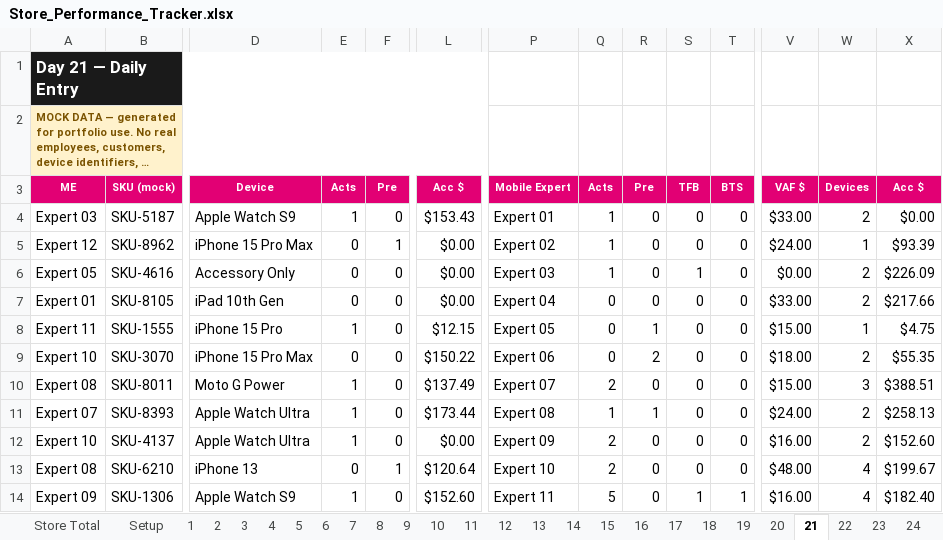
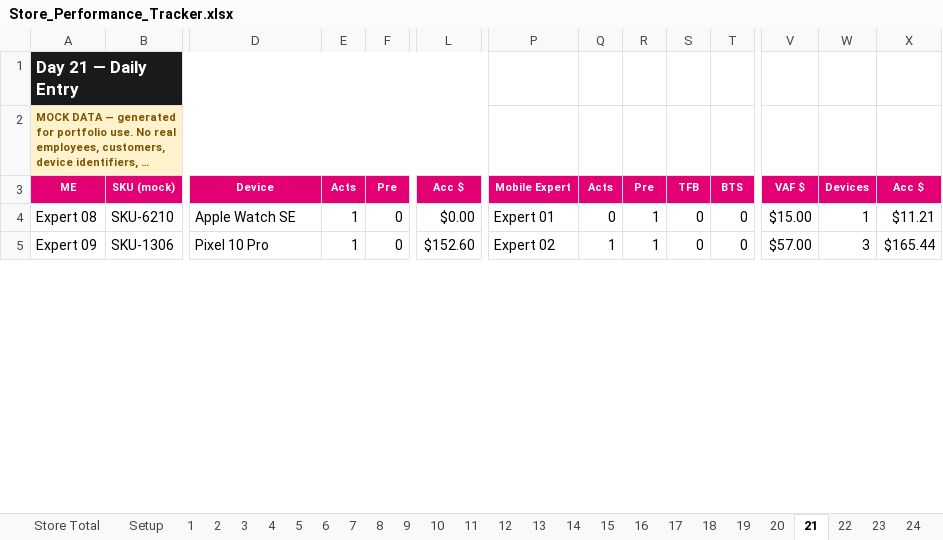
Before and after one commit to Jflores37/tmobile-store-performance-dashboard, an Excel workbook: Store_Performance_Tracker.xlsx, sheet 21, drawn as a sheet; only a part is shown, gaps mark what is left out; long unchanged cells end in …; values as stored, in another font and other column widths than the file's, no borders; removed rows and columns are numbered as before the commit, all else as after; rows hold the shown columns only; the diff covers the shown part only; the diff names each change by its address in the sheet, - before the commit and + after, or states it on an @@ line.

```diff
--- a/Store_Performance_Tracker.xlsx (sheet 21)
+++ b/Store_Performance_Tracker.xlsx (sheet 21)
-row 4: Expert 03 | SKU-5187 | Apple Watch S9 | 1 | 0 | $153.43 | Expert 01 | 1 | 0 | 0 | 0 | $33.00 | 2 | $0.00
-row 5: Expert 12 | SKU-8962 | iPhone 15 Pro Max | 0 | 1 | $0.00 | Expert 02 | 1 | 0 | 0 | 0 | $24.00 | 1 | $93.39
-row 6: Expert 05 | SKU-4616 | Accessory Only | 0 | 0 | $0.00 | Expert 03 | 1 | 0 | 1 | 0 | $0.00 | 2 | $226.09
-row 7: Expert 01 | SKU-8105 | iPad 10th Gen | 0 | 0 | $0.00 | Expert 04 | 0 | 0 | 0 | 0 | $33.00 | 2 | $217.66
-row 8: Expert 11 | SKU-1555 | iPhone 15 Pro | 1 | 0 | $12.15 | Expert 05 | 0 | 1 | 0 | 0 | $15.00 | 1 | $4.75
-row 9: Expert 10 | SKU-3070 | iPhone 15 Pro Max | 0 | 0 | $150.22 | Expert 06 | 0 | 2 | 0 | 0 | $18.00 | 2 | $55.35
-row 10: Expert 08 | SKU-8011 | Moto G Power | 1 | 0 | $137.49 | Expert 07 | 2 | 0 | 0 | 0 | $15.00 | 3 | $388.51
-row 11: Expert 07 | SKU-8393 | Apple Watch Ultra | 1 | 0 | $173.44 | Expert 08 | 1 | 1 | 0 | 0 | $24.00 | 2 | $258.13
-row 12: Expert 10 | SKU-4137 | Apple Watch Ultra | 1 | 0 | $0.00 | Expert 09 | 2 | 0 | 0 | 0 | $16.00 | 2 | $152.60
-D4: iPhone 13
+D4: Apple Watch SE
-E4: 0
+E4: 1
-F4: 1
+F4: 0
-L4: $120.64
+L4: $0.00
-P4: Expert 10
+P4: Expert 01
-Q4: 2
+Q4: 0
-R4:R5: 0
+R4:R5: 1
-V4: $48.00
+V4: $15.00
-W4: 4
+W4: 1
-X4: $199.67
+X4: $11.21
-D5: Apple Watch S9
+D5: Pixel 10 Pro
-P5: Expert 11
+P5: Expert 02
-Q5: 5
+Q5: 1
-S5: 1
+S5: 0
-T5: 1
+T5: 0
-V5: $16.00
+V5: $57.00
-W5: 4
+W5: 3
-X5: $182.40
+X5: $165.44
```
Also changed, not shown: 10 added rows, 8 removed rows, 66 edited cells and cell formats elsewhere in this sheet, sheet 14, sheet 28, sheet 16, sheet 12, sheet 29, sheet 9, 29 more sheets, formulas that keep their value, charts or pictures, 4 other files.
